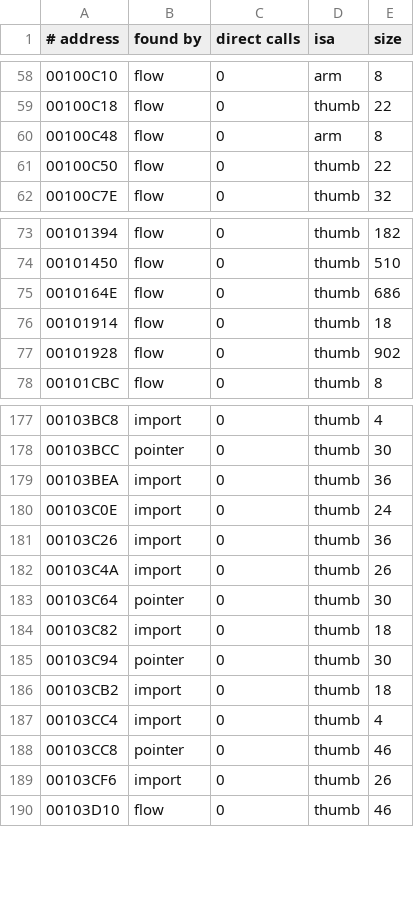
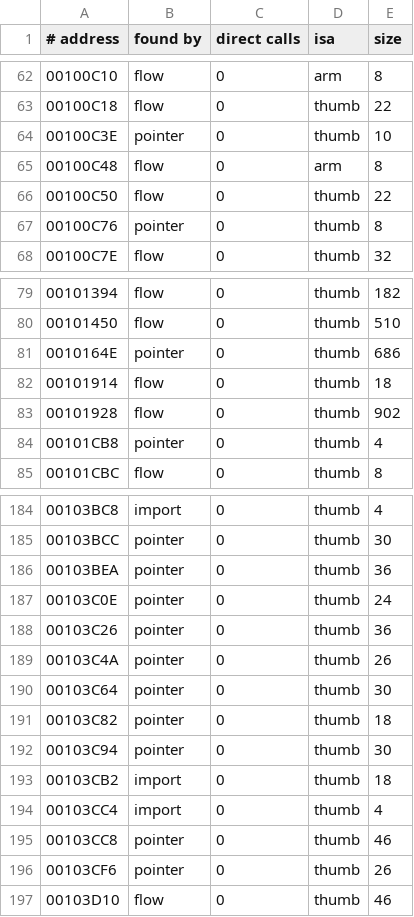
Before and after one commit to WWAndene2/Pkm-Origins, a TSV file: symbols/x_functions.tsv, drawn as a sheet; only a part is shown, gaps mark what is left out; the diff covers the shown part only.

```diff
--- a/symbols/x_functions.tsv
+++ b/symbols/x_functions.tsv
@@ -59,4 +63,6 @@
 00100C18	flow	0	thumb	22
+00100C3E	pointer	0	thumb	10
 00100C48	flow	0	arm	8
 00100C50	flow	0	thumb	22
+00100C76	pointer	0	thumb	8
 00100C7E	flow	0	thumb	32
@@ -74,5 +80,6 @@
 00101450	flow	0	thumb	510
-0010164E	flow	0	thumb	686
+0010164E	pointer	0	thumb	686
 00101914	flow	0	thumb	18
 00101928	flow	0	thumb	902
+00101CB8	pointer	0	thumb	4
 00101CBC	flow	0	thumb	8
@@ -178,8 +185,8 @@
 00103BCC	pointer	0	thumb	30
-00103BEA	import	0	thumb	36
-00103C0E	import	0	thumb	24
-00103C26	import	0	thumb	36
-00103C4A	import	0	thumb	26
+00103BEA	pointer	0	thumb	36
+00103C0E	pointer	0	thumb	24
+00103C26	pointer	0	thumb	36
+00103C4A	pointer	0	thumb	26
 00103C64	pointer	0	thumb	30
-00103C82	import	0	thumb	18
+00103C82	pointer	0	thumb	18
 00103C94	pointer	0	thumb	30
@@ -188,3 +195,3 @@
 00103CC8	pointer	0	thumb	46
-00103CF6	import	0	thumb	26
+00103CF6	pointer	0	thumb	26
 00103D10	flow	0	thumb	46
```
Also changed, not shown: 6 added rows and 35 edited cells elsewhere in this file, symbols/oras_functions.tsv, 1 other file.
